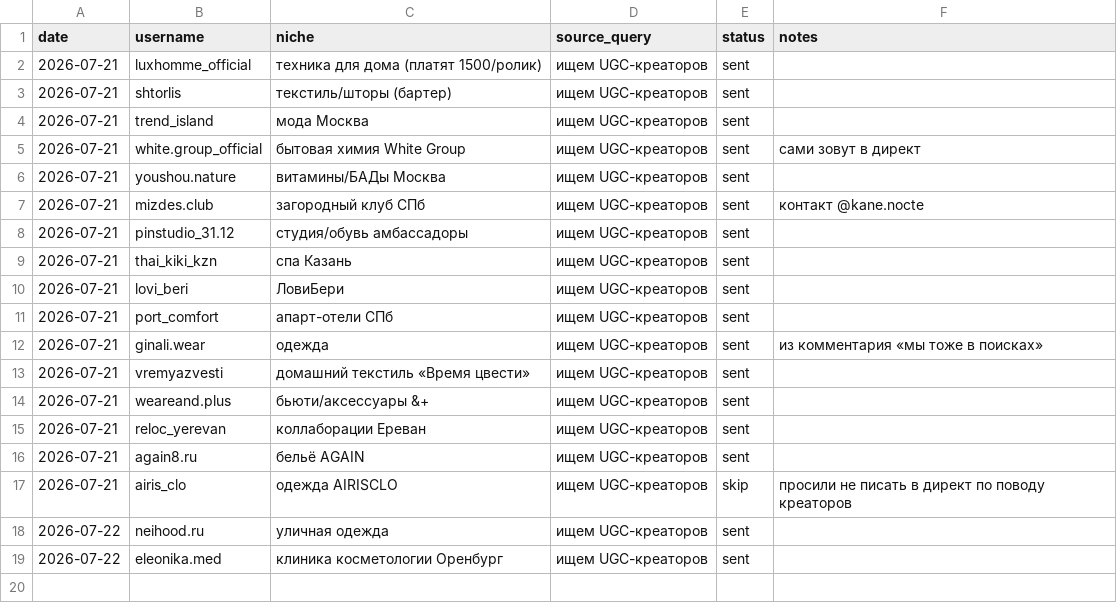
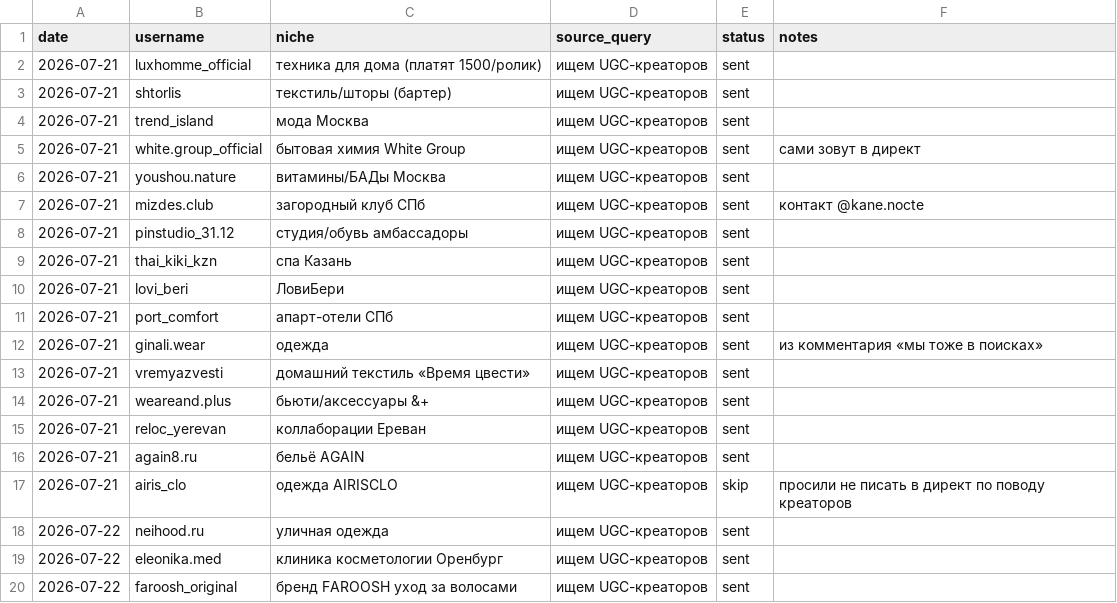
Before and after one commit to LubeznyGospodin/ugc-bot, a CSV file: outreach/instagram_dm_log.csv, drawn as a sheet; the diff names each change by its address in the sheet, - before the commit and + after, or states it on an @@ line.

```diff
--- a/outreach/instagram_dm_log.csv
+++ b/outreach/instagram_dm_log.csv
+row 20: 2026-07-22 | faroosh_original | бренд FAROOSH уход за волосами | ищем UGC-креаторов | sent
```
Also changed, not shown: 1 other file.
